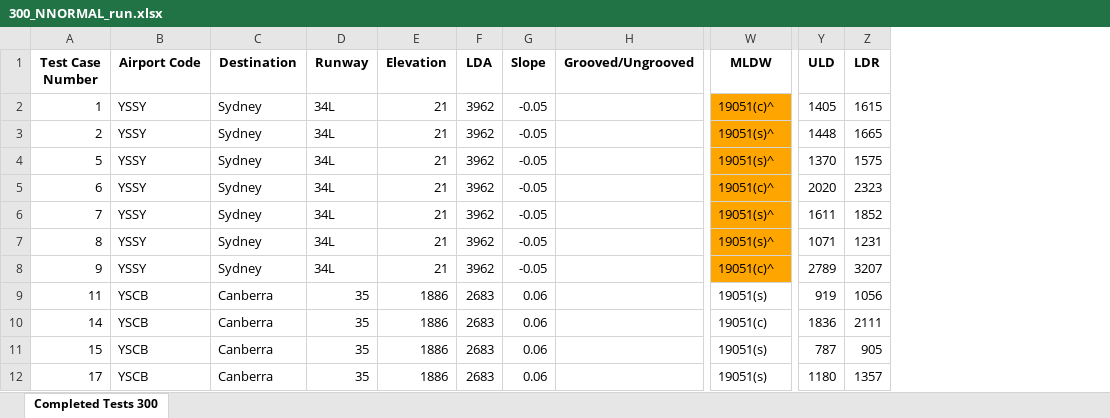
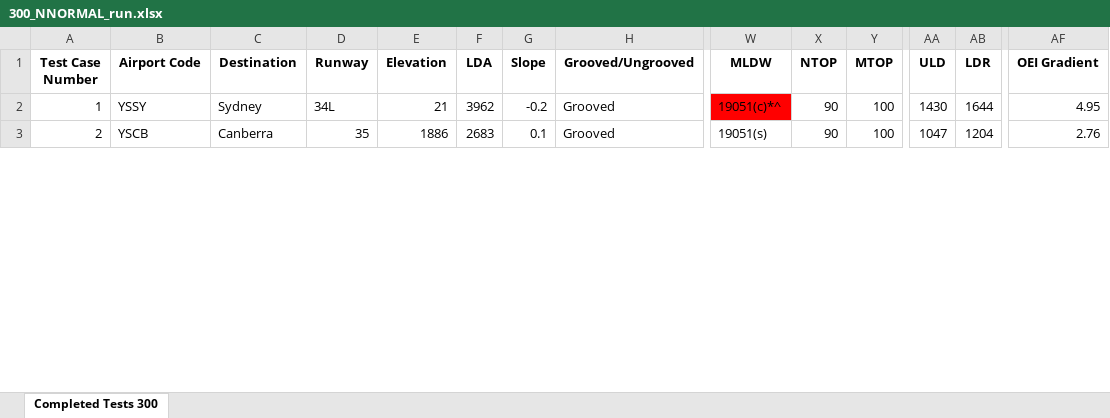
Before and after one commit to paulwilson90/testing_validation_300_NNORMAL, an Excel workbook: 300_NNORMAL_run.xlsx, sheet Completed Tests 300, drawn as a sheet; only a part is shown, gaps mark what is left out; values as stored, in another font and other column widths than the file's, no borders; removed rows and columns are numbered as before the commit, all else as after; rows hold the shown columns only; the diff covers the shown part only; the diff names each change by its address in the sheet, - before the commit and + after, or states it on an @@ line.

```diff
--- a/300_NNORMAL_run.xlsx (sheet Completed Tests 300)
+++ b/300_NNORMAL_run.xlsx (sheet Completed Tests 300)
+column X (NTOP), rows 2-3: 90 | 90
+column Y (MTOP), rows 2-3: 100 | 100
+column AF (OEI Gradient), rows 2-3: 4.95 | 2.76
-G2 (Slope): -0.05
+G2 (Slope): -0.2
-H2:H3 (Grooved/Ungrooved): (empty)
+H2:H3 (Grooved/Ungrooved): Grooved
-W2 (MLDW): 19051(c)^
+W2 (MLDW): 19051(c)*^
-W2 fill: #FFA500
+W2 fill: #FF0000
-AA2 (ULD): 1405
+AA2 (ULD): 1430
-AB2 (LDR): 1615
+AB2 (LDR): 1644
-B3 (Airport Code): YSSY
+B3 (Airport Code): YSCB
-C3 (Destination): Sydney
+C3 (Destination): Canberra
-D3 (Runway): 34L
+D3 (Runway): 35
-E3 (Elevation): 21
+E3 (Elevation): 1886
-F3 (LDA): 3962
+F3 (LDA): 2683
-G3 (Slope): -0.05
+G3 (Slope): 0.1
-W3 (MLDW): 19051(s)^
+W3 (MLDW): 19051(s)
-W3 fill: #FFA500
+W3 fill: none
-AA3 (ULD): 1448
+AA3 (ULD): 1047
-AB3 (LDR): 1665
+AB3 (LDR): 1204
-row 4: 5 | YSSY | Sydney | 34L | 21 | 3962 | -0.05 |  | 19051(s)^ | 1370 | 1575
-row 5: 6 | YSSY | Sydney | 34L | 21 | 3962 | -0.05 |  | 19051(c)^ | 2020 | 2323
-row 6: 7 | YSSY | Sydney | 34L | 21 | 3962 | -0.05 |  | 19051(s)^ | 1611 | 1852
-row 7: 8 | YSSY | Sydney | 34L | 21 | 3962 | -0.05 |  | 19051(s)^ | 1071 | 1231
-row 8: 9 | YSSY | Sydney | 34L | 21 | 3962 | -0.05 |  | 19051(c)^ | 2789 | 3207
-row 9: 11 | YSCB | Canberra | 35 | 1886 | 2683 | 0.06 |  | 19051(s) | 919 | 1056
-row 10: 14 | YSCB | Canberra | 35 | 1886 | 2683 | 0.06 |  | 19051(c) | 1836 | 2111
-row 11: 15 | YSCB | Canberra | 35 | 1886 | 2683 | 0.06 |  | 19051(s) | 787 | 905
-row 12: 17 | YSCB | Canberra | 35 | 1886 | 2683 | 0.06 |  | 19051(s) | 1180 | 1357
```
Also changed, not shown: 4 added rows, 31 removed rows, 44 edited cells and cell formats elsewhere in this sheet, 5 other files.
